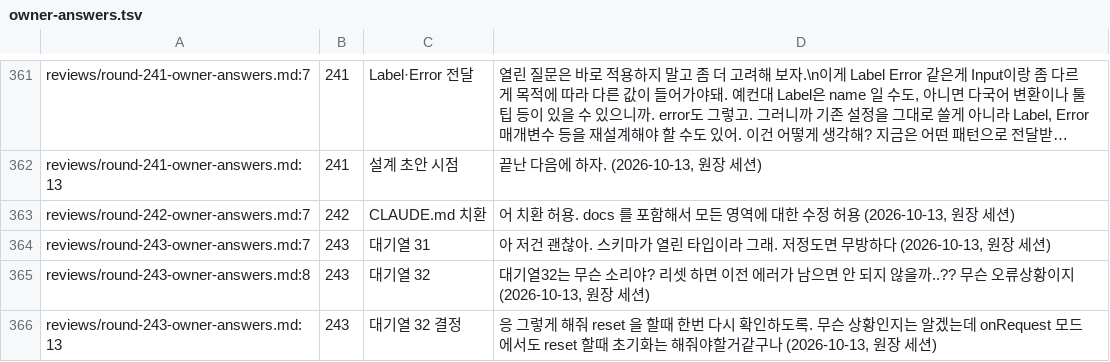
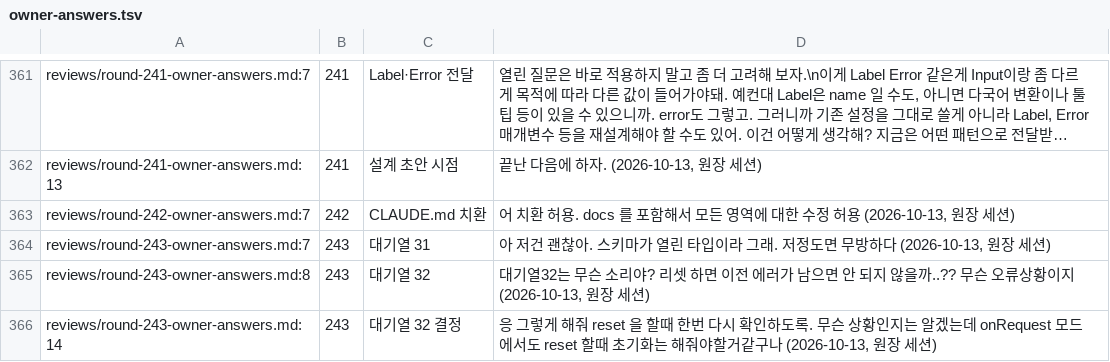
Before and after one commit to vincent-kk/albatrion, a TSV file: packages/canard/schema-form/architecture/ledger/checks/owner-answers.tsv, drawn as a sheet; only a part is shown, gaps mark what is left out; long unchanged cells end in ….

Commit message:
docs(schema-form): fix the round 243 appendix citation line

```diff
--- a/packages/canard/schema-form/architecture/ledger/checks/owner-answers.tsv
+++ b/packages/canard/schema-form/architecture/ledger/checks/owner-answers.tsv
@@ -376,2 +376,2 @@ reviews/round-243-owner-answers.md:7	243	대기열 31	"아 저건 괜찮아. 스
 reviews/round-243-owner-answers.md:8	243	대기열 32	"대기열32는 무슨 소리야? 리셋 하면 이전 에러가 남으면 안 되지 않을까..?? 무슨 오류상황이지" (2026-10-13, 원장 세션)
-reviews/round-243-owner-answers.md:13	243	대기열 32 결정	"응 그렇게 해줘 reset 을 할때 한번 다시 확인하도록. 무슨 상황인지는 알겠는데 onRequest 모드에서도 reset 할때 초기화는 해줘야할거같구나" (2026-10-13, 원장 세션)
+reviews/round-243-owner-answers.md:14	243	대기열 32 결정	"응 그렇게 해줘 reset 을 할때 한번 다시 확인하도록. 무슨 상황인지는 알겠는데 onRequest 모드에서도 reset 할때 초기화는 해줘야할거같구나" (2026-10-13, 원장 세션)
```
Also changed, not shown: 1 other file.
